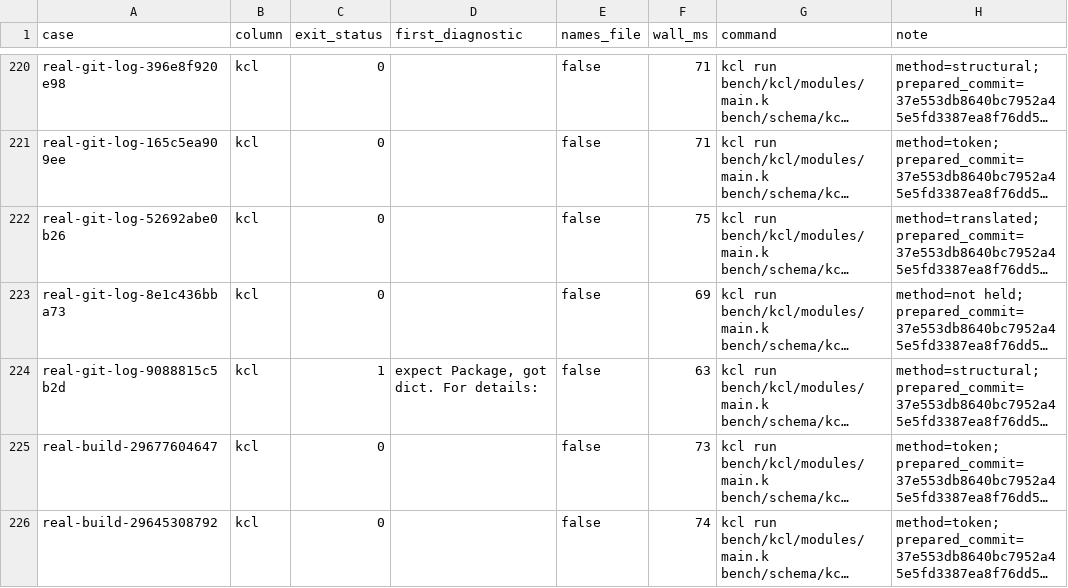
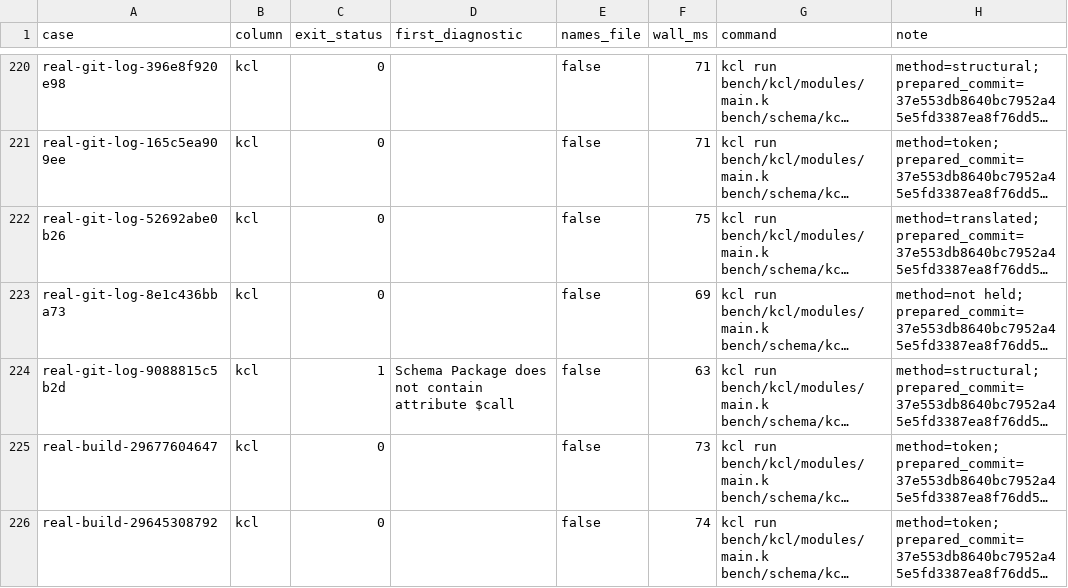
Before and after one commit to tompassarelli/galileo, a TSV file: bench/results/mistakes.tsv, drawn as a sheet; only a part is shown, gaps mark what is left out; long unchanged cells end in …; the diff names each change by its address in the sheet, - before the commit and + after, or states it on an @@ line.

Commit message:
bench: record KCL package override cause

```diff
--- a/bench/results/mistakes.tsv
+++ b/bench/results/mistakes.tsv
-D224 (first_diagnostic): expect Package, got dict. For details:
+D224 (first_diagnostic): Schema Package does not contain attribute $call
```
